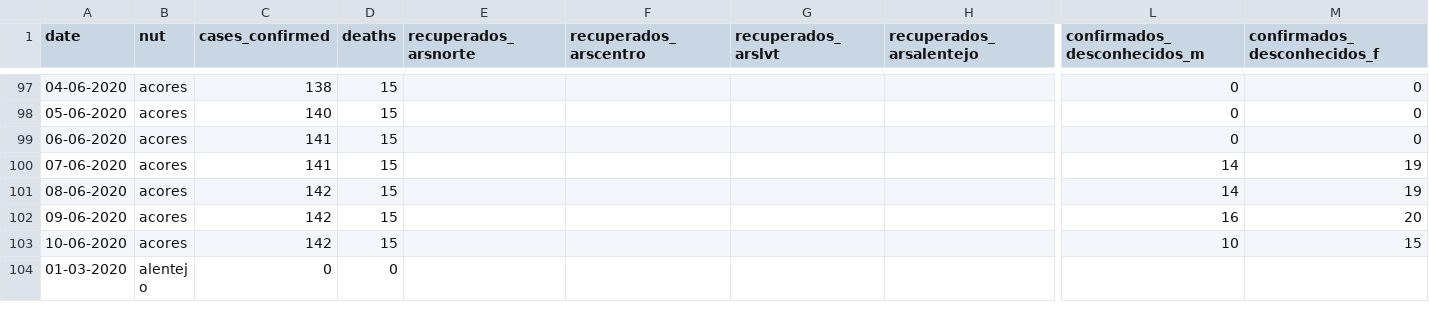
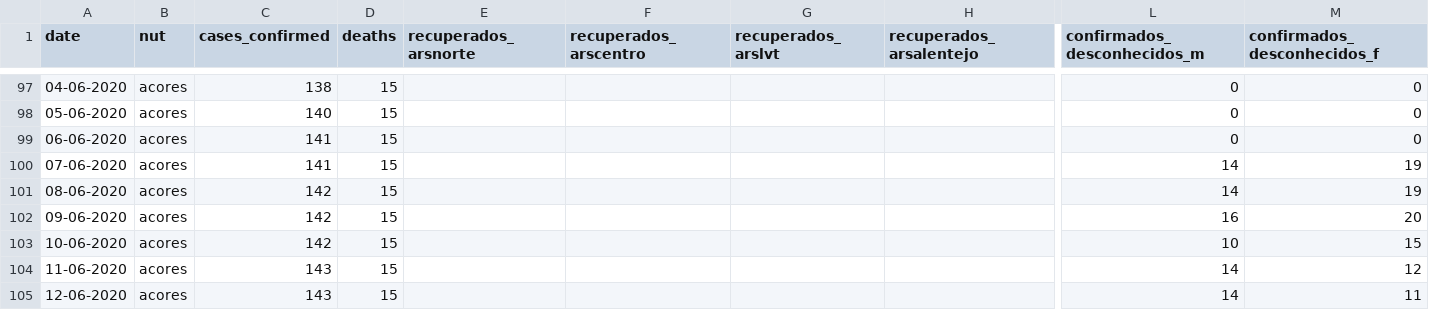
Before and after one commit to carlospramalheira/covid19, a CSV file: datasets/PT_COVID_Confirmed_Deaths_by_nuts2.csv, drawn as a sheet; only a part is shown, gaps mark what is left out; the shorter side is filled out with more unchanged rows; rows hold the shown columns only; the diff covers the shown part only; the diff names each change by its address in the sheet, - before the commit and + after, or states it on an @@ line.

```diff
--- a/datasets/PT_COVID_Confirmed_Deaths_by_nuts2.csv
+++ b/datasets/PT_COVID_Confirmed_Deaths_by_nuts2.csv
+row 104: 11-06-2020 | acores | 143 | 15 |  |  |  |  | 14 | 12
+row 105: 12-06-2020 | acores | 143 | 15 |  |  |  |  | 14 | 11
```
Also changed, not shown: 19 added rows elsewhere in this file, datasets/PT_COVID_Confirmed_Deaths_by_sexage.csv, datasets/PT_COVID_TimeSeries.csv, 6 other files.
